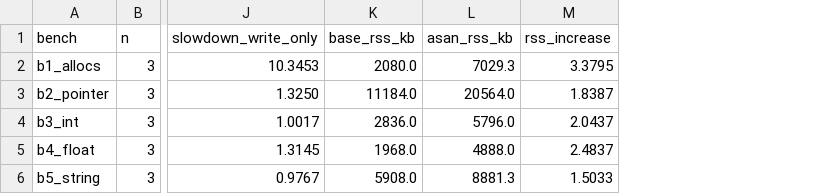
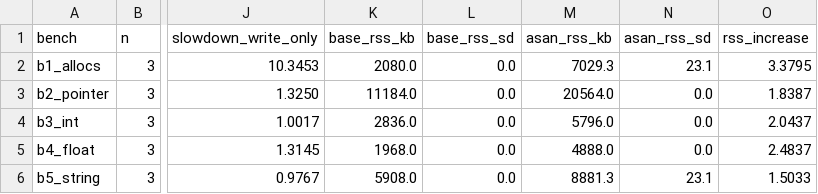
Before and after one commit to lhs58/asan-repro, a CSV file: results/summary.csv, drawn as a sheet; only a part is shown, gaps mark what is left out; the diff names each change by its address in the sheet, - before the commit and + after, or states it on an @@ line.

Commit message:
figures: give Fig. 2 error bars and state the measured RSS spread
summarize.py now records base_rss_sd and asan_rss_sd, so the memory figure can
carry the propagated standard deviation of the ratio, the way Fig. 1 already
does. figures.py treats those two columns as optional, so an older summary.csv
still renders (bars only) instead of failing.

Measured spread: peak RSS varies by at most 0.33% between repetitions (23.1 kB
on b1_allocs and b5_string, exactly 0 elsewhere). The whiskers are drawn but
barely visible, and that is the honest result -- memory is almost deterministic
here while time is not. The figure subtitle, results/summary.md and the README
caption now state this rather than leaving the empty error bars unexplained.

Output stays deterministic: re-running 'make figures' reproduces byte-identical
SVG and PDF, which was already true of this script.

Builds on scripts/figures.py by QiSihao (1240012742).

Member: 1240009615 Li Haisheng

```diff
--- a/results/summary.csv
+++ b/results/summary.csv
+column L (base_rss_sd), rows 2-6: all 0.0
+column N (asan_rss_sd), rows 2-6: 23.1 | 0.0 | 0.0 | 0.0 | 23.1
```
Also changed, not shown: 6 other files.
